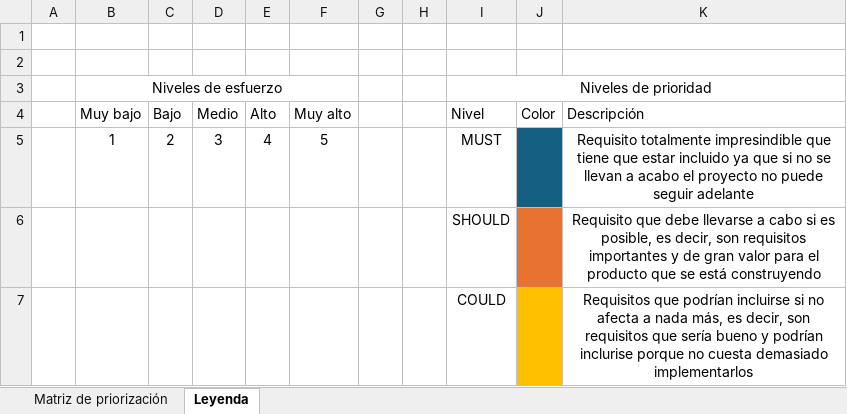
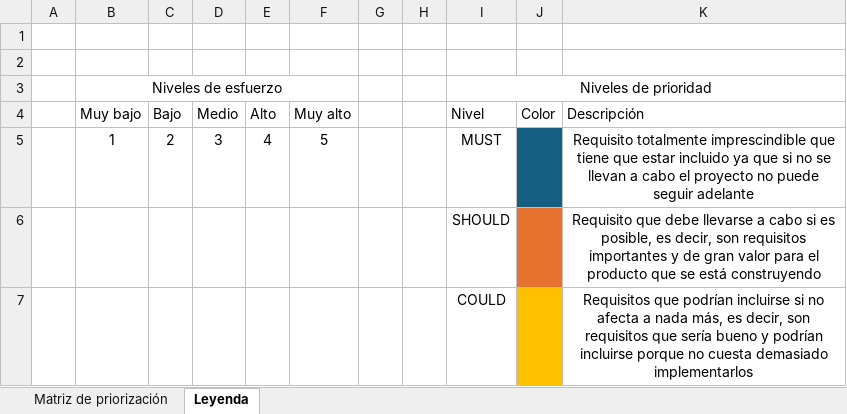
Before and after one commit to livan23l/QuickGym, an Excel workbook: doc/Requerimientos funcionales y no funcionales.xlsx, sheet Leyenda, drawn as a sheet; values as stored, in another font and other column widths than the file's, no borders; table styles not drawn; the diff names each change by its address in the sheet, - before the commit and + after, or states it on an @@ line.

```diff
--- a/doc/Requerimientos funcionales y no funcionales.xlsx (sheet Leyenda)
+++ b/doc/Requerimientos funcionales y no funcionales.xlsx (sheet Leyenda)
-K5 (Descripción): Requisito totalmente impresindible que tiene que estar incluido ya que si no se llevan a acabo el proyecto…
+K5 (Descripción): Requisito totalmente imprescindible que tiene que estar incluido ya que si no se llevan a cabo el proyecto…
-K7 (Descripción): …y podrían inclurise porque no…
+K7 (Descripción): …y podrían incluirse porque no…
```
Also changed, not shown: sheet Matriz de priorización, 1 other file.
